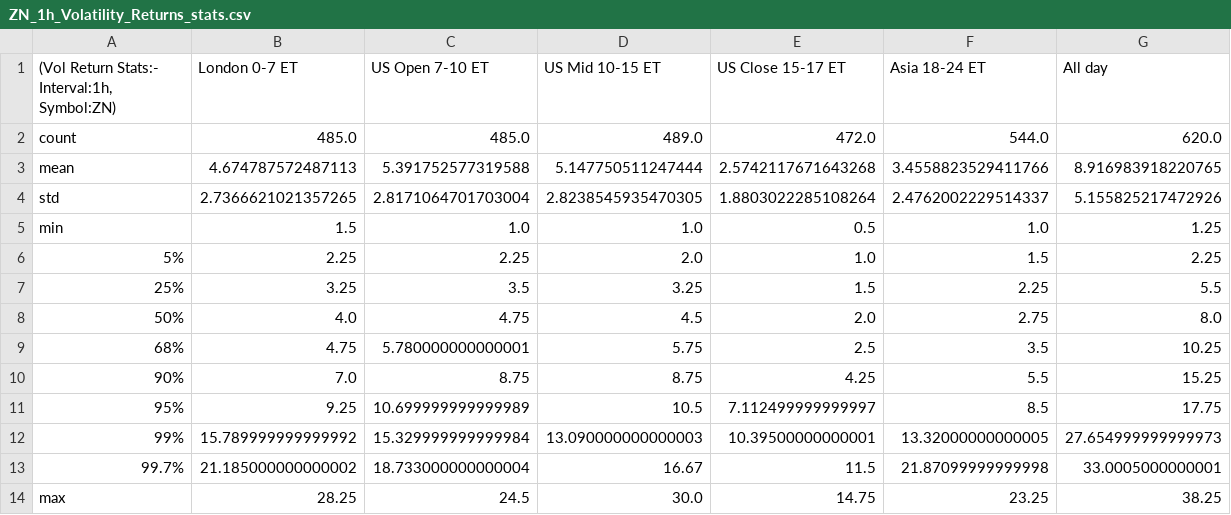
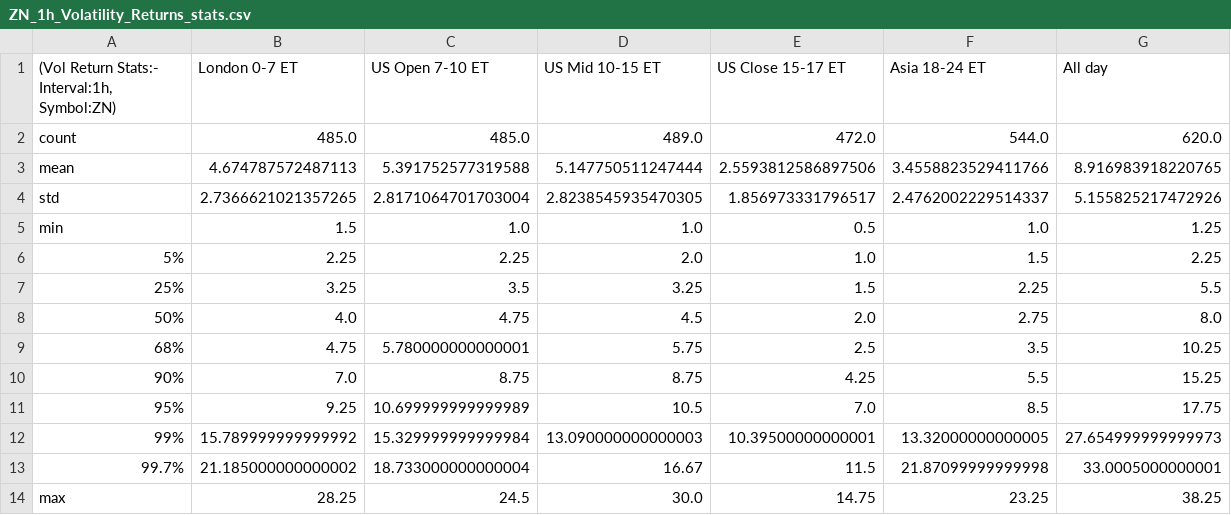
Before and after one commit to Siddhartha-Patolia/DistroDashboard, a CSV file: Intraday_data_files_stats_and_plots_folder/ZN_1h_Volatility_Returns_stats.csv, drawn as a sheet.

```diff
--- a/Intraday_data_files_stats_and_plots_folder/ZN_1h_Volatility_Returns_stats.csv
+++ b/Intraday_data_files_stats_and_plots_folder/ZN_1h_Volatility_Returns_stats.csv
@@ -2,4 +2,4 @@
 count,485.0,485.0,489.0,472.0,544.0,620.0
-mean,4.674787572487113,5.391752577319588,5.147750511247444,2.5742117671643268,3.4558823529411766,8.916983918220765
-std,2.7366621021357265,2.8171064701703004,2.8238545935470305,1.8803022285108264,2.4762002229514337,5.155825217472926
+mean,4.674787572487113,5.391752577319588,5.147750511247444,2.5593812586897506,3.4558823529411766,8.916983918220765
+std,2.7366621021357265,2.8171064701703004,2.8238545935470305,1.856973331796517,2.4762002229514337,5.155825217472926
 min,1.5,1.0,1.0,0.5,1.0,1.25
@@ -10,3 +10,3 @@ min,1.5,1.0,1.0,0.5,1.0,1.25
 90%,7.0,8.75,8.75,4.25,5.5,15.25
-95%,9.25,10.699999999999989,10.5,7.112499999999997,8.5,17.75
+95%,9.25,10.699999999999989,10.5,7.0,8.5,17.75
 99%,15.789999999999992,15.329999999999984,13.090000000000003,10.39500000000001,13.32000000000005,27.654999999999973
```
Also changed, not shown: Intraday_data_files_stats_and_plots_folder/All_day_latest_custom_days_Volatility_Returns_15m_ZN.csv, Intraday_data_files_stats_and_plots_folder/All_day_latest_custom_days_Volatility_Returns_1d_ZN.csv, 32 other files.
